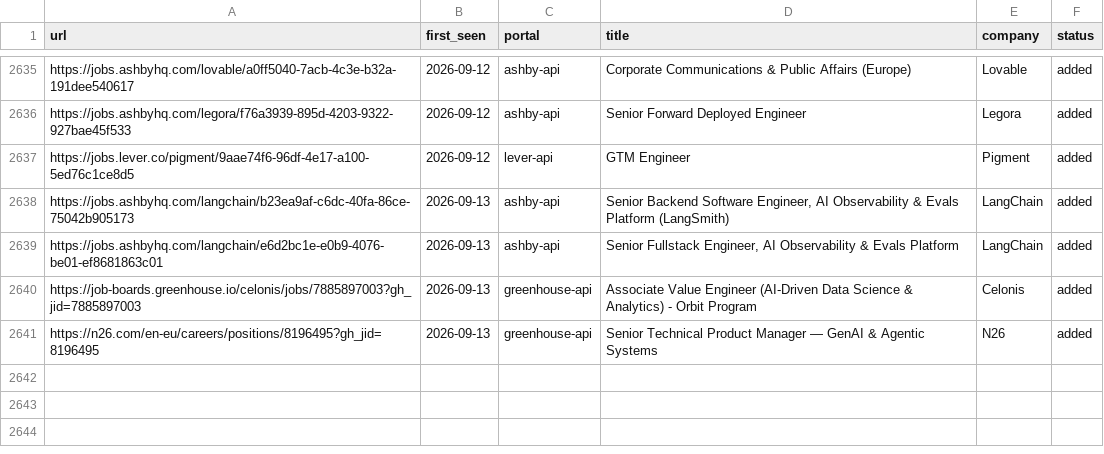
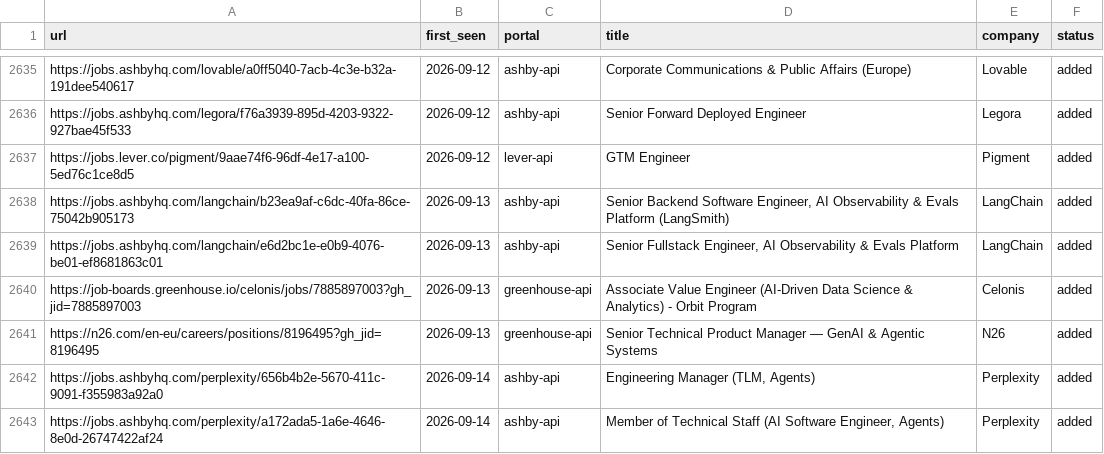
Before and after one commit to drapala/career-ops, a TSV file: data/scan-history.tsv, drawn as a sheet; only a part is shown, gaps mark what is left out; the diff names each change by its address in the sheet, - before the commit and + after, or states it on an @@ line.

```diff
--- a/data/scan-history.tsv
+++ b/data/scan-history.tsv
+row 2642: https://jobs.ashbyhq.com/perplexity/656b4b2e-5670-411c-9091-f355983a92a0 | 2026-09-14 | ashby-api | Engineering Manager (TLM, Agents) | Perplexity | added
+row 2643: https://jobs.ashbyhq.com/perplexity/a172ada5-1a6e-4646-8e0d-26747422af24 | 2026-09-14 | ashby-api | Member of Technical Staff (AI Software Engineer, Agents) | Perplexity | added
```
Also changed, not shown: 1 other file.
